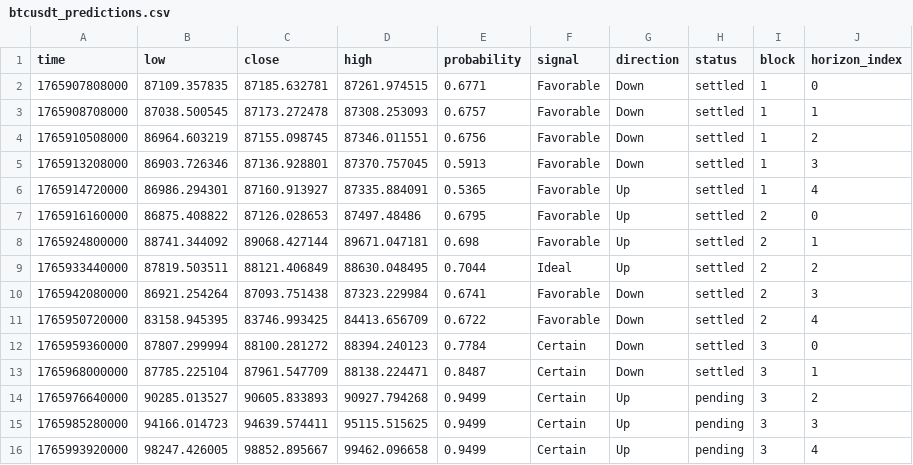
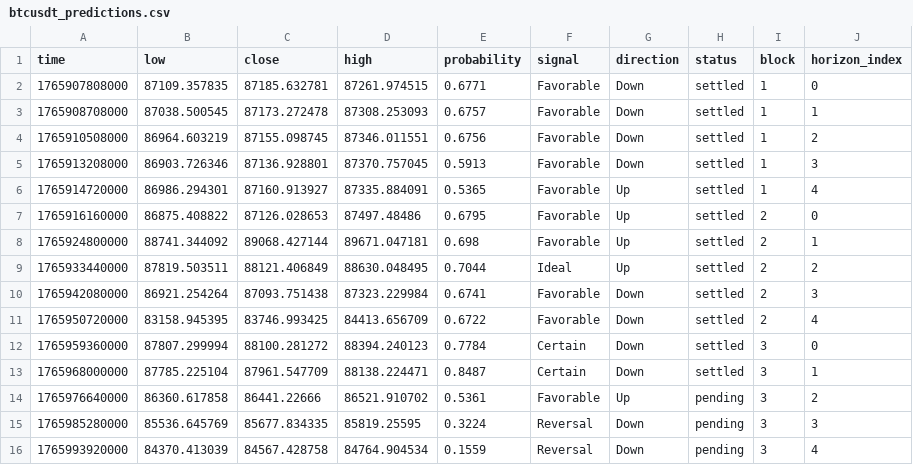
Before and after one commit to Cipherion-Market-Research/abacus-trading-view, a CSV file: data/crypto/btcusdt_predictions.csv, drawn as a sheet.

```diff
--- a/data/crypto/btcusdt_predictions.csv
+++ b/data/crypto/btcusdt_predictions.csv
@@ -13,4 +13,4 @@ time,low,close,high,probability,signal,direction,status,block,horizon_index
 1765968000000,87785.225104,87961.547709,88138.224471,0.8487,Certain,Down,settled,3,1
-1765976640000,90285.013527,90605.833893,90927.794268,0.9499,Certain,Up,pending,3,2
-1765985280000,94166.014723,94639.574411,95115.515625,0.9499,Certain,Up,pending,3,3
-1765993920000,98247.426005,98852.895667,99462.096658,0.9499,Certain,Up,pending,3,4
+1765976640000,86360.617858,86441.22666,86521.910702,0.5361,Favorable,Up,pending,3,2
+1765985280000,85536.645769,85677.834335,85819.25595,0.3224,Reversal,Down,pending,3,3
+1765993920000,84370.413039,84567.428758,84764.904534,0.1559,Reversal,Down,pending,3,4
```
Also changed, not shown: data/crypto/atomusdt_predictions.csv, data/crypto/bnbusdt_predictions.csv, 9 other files.
